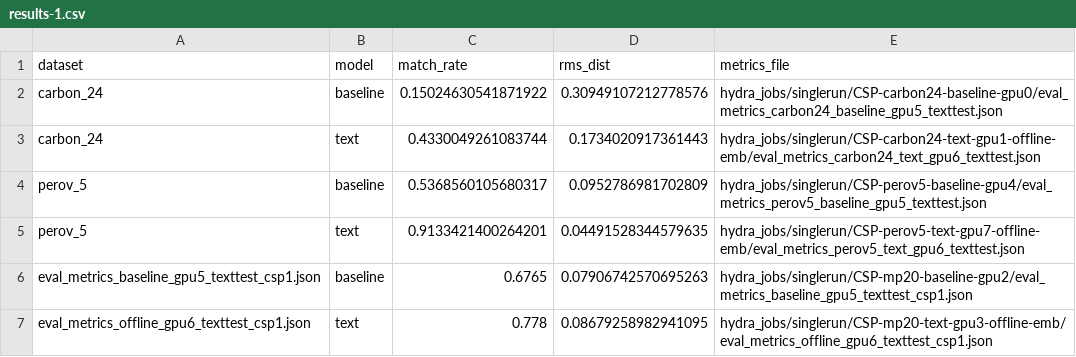
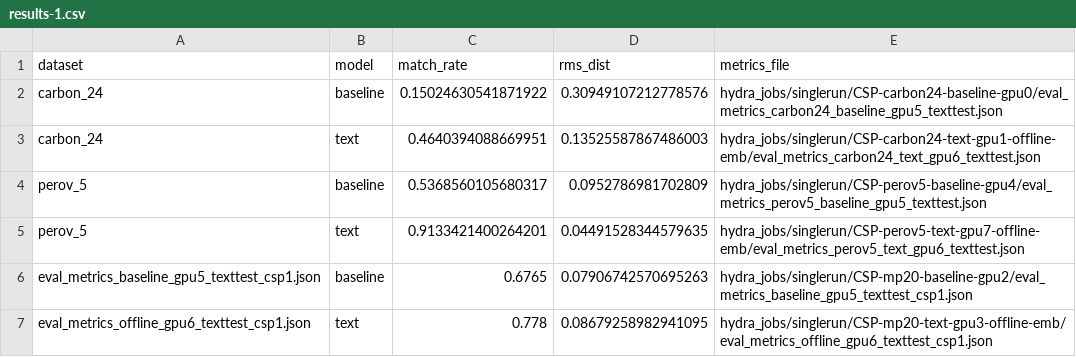
Before and after one commit to littlepeachs/TFMat, a CSV file: result/results-1.csv, drawn as a sheet.

```diff
--- a/result/results-1.csv
+++ b/result/results-1.csv
@@ -2,3 +2,3 @@ dataset,model,match_rate,rms_dist,metrics_file
 carbon_24,baseline,0.15024630541871922,0.30949107212778576,hydra_jobs/singlerun/CSP-carbon24-baseline-gpu0/eval_metrics_carbon24_baseline_gpu5_texttest.json
-carbon_24,text,0.4330049261083744,0.1734020917361443,hydra_jobs/singlerun/CSP-carbon24-text-gpu1-offline-emb/eval_metrics_carbon24_text_gpu6_texttest.json
+carbon_24,text,0.4640394088669951,0.13525587867486003,hydra_jobs/singlerun/CSP-carbon24-text-gpu1-offline-emb/eval_metrics_carbon24_text_gpu6_texttest.json
 perov_5,baseline,0.5368560105680317,0.0952786981702809,hydra_jobs/singlerun/CSP-perov5-baseline-gpu4/eval_metrics_perov5_baseline_gpu5_texttest.json
```
Also changed, not shown: 56 other files.
